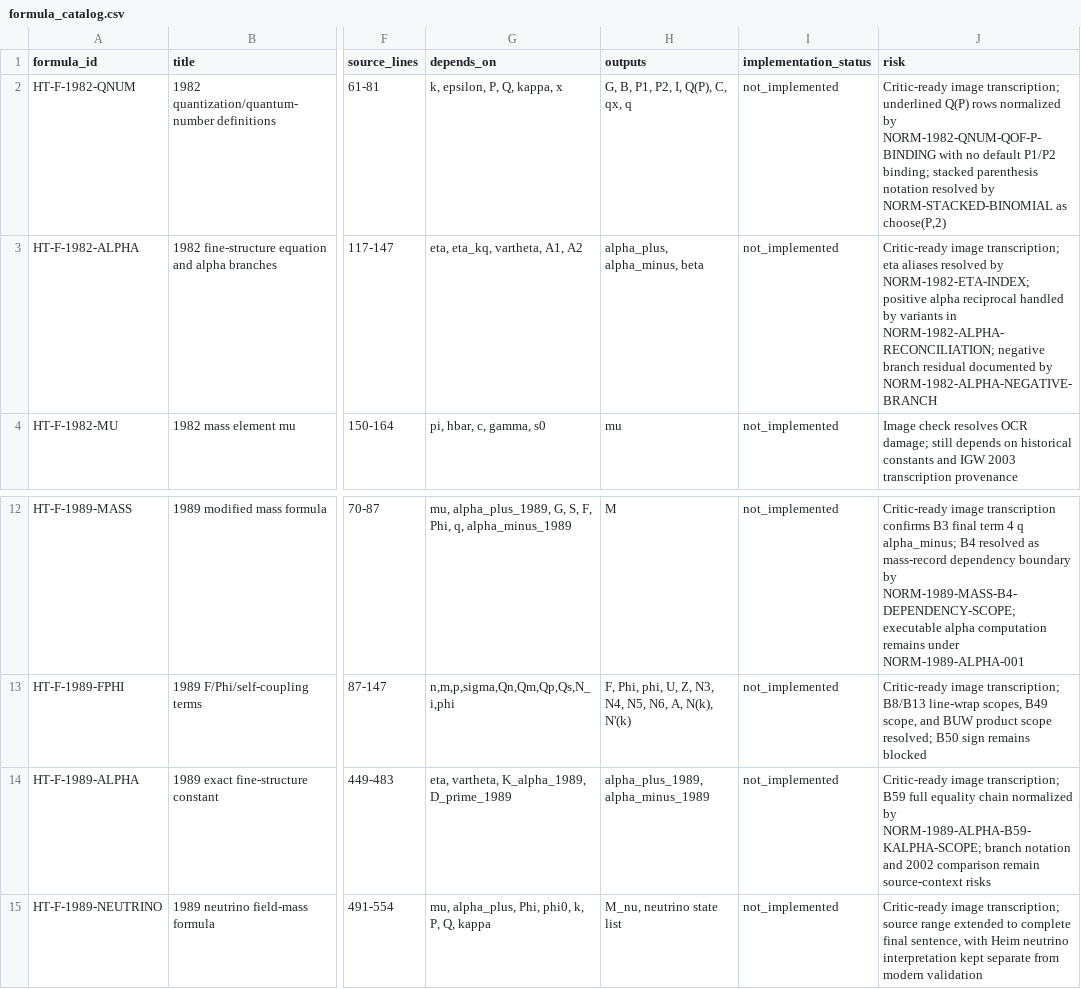
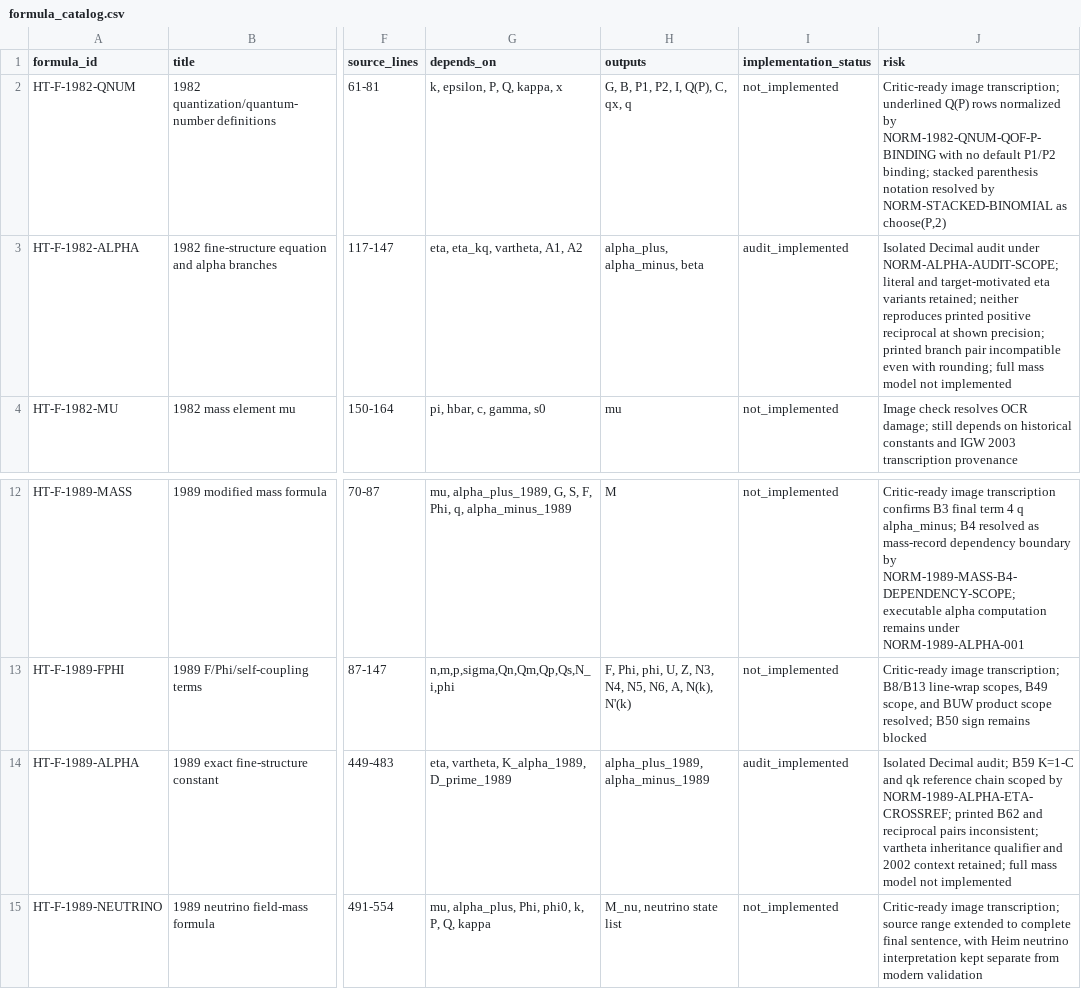
Before and after one commit to DASAElektronik/Heim_Theorie, a CSV file: 04_reconstruction/formula_library/formula_catalog.csv, drawn as a sheet; only a part is shown, gaps mark what is left out; the diff names each change by its address in the sheet, - before the commit and + after, or states it on an @@ line.

```diff
--- a/04_reconstruction/formula_library/formula_catalog.csv
+++ b/04_reconstruction/formula_library/formula_catalog.csv
-I3 (implementation_status): not_implemented
+I3 (implementation_status): audit_implemented
-J3 (risk): Critic-ready image transcription; eta aliases resolved by NORM-1982-ETA-INDEX; positive alpha reciprocal handled by variants in NORM-1982-ALPHA-RECONCILIATION; negative branch residual documented by NORM-1982-ALPHA-NEGATIVE-BRANCH
+J3 (risk): Isolated Decimal audit under NORM-ALPHA-AUDIT-SCOPE; literal and target-motivated eta variants retained; neither reproduces printed positive reciprocal at shown precision; printed branch pair incompatible even with rounding; full mass model not implemented
-I14 (implementation_status): not_implemented
+I14 (implementation_status): audit_implemented
-J14 (risk): Critic-ready image transcription; B59 full equality chain normalized by NORM-1989-ALPHA-B59-KALPHA-SCOPE; branch notation and 2002 comparison remain source-context risks
+J14 (risk): Isolated Decimal audit; B59 K=1-C and qk reference chain scoped by NORM-1989-ALPHA-ETA-CROSSREF; printed B62 and reciprocal pairs inconsistent; vartheta inheritance qualifier and 2002 context retained; full mass model not implemented
```
Also changed, not shown: 04_reconstruction/formula_library/normalization/NORMALIZATION_DECISIONS.csv, 04_reconstruction/formula_library/symbols/symbol_register.csv, 24 other files.
